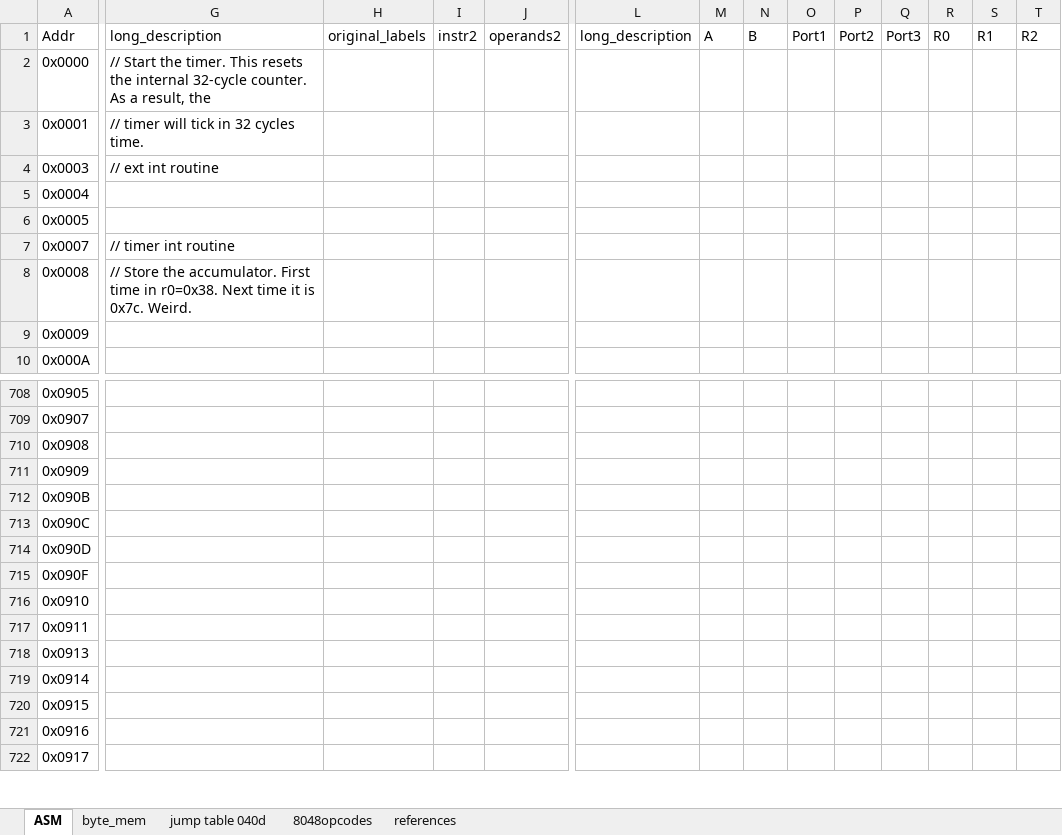
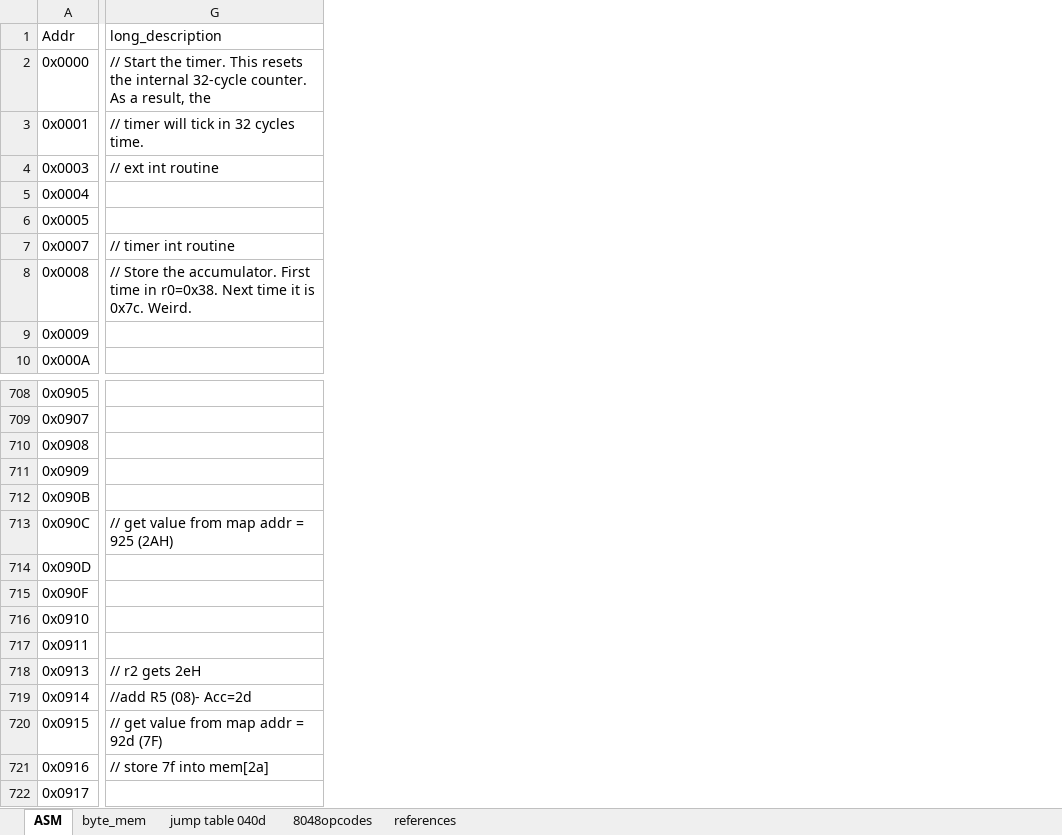
Before and after one commit to whalenlg/944turbo_dme_klr, an Excel workbook: gemini8048/bin/87KLR951.xlsx, sheet ASM, drawn as a sheet; only a part is shown, gaps mark what is left out; values as stored, in another font and other column widths than the file's, no borders; the diff covers the shown part only; the diff names each change by its address in the sheet, - before the commit and + after, or states it on an @@ line.

```diff
--- a/gemini8048/bin/87KLR951.xlsx (sheet ASM)
+++ b/gemini8048/bin/87KLR951.xlsx (sheet ASM)
-column H (original_labels), empty
-column I (instr2), empty
-column J (operands2), empty
-column L (long_description), empty
-column M (A), empty
-column N (B), empty
-column O (Port1), empty
-column P (Port2), empty
-column Q (Port3), empty
-column R (R0), empty
-column S (R1), empty
-column T (R2), empty
-G713 (long_description): (empty)
+G713 (long_description): // get value from map addr = 925 (2AH)
-G718 (long_description): (empty)
+G718 (long_description): // r2 gets 2eH
-G719 (long_description): (empty)
+G719 (long_description): //add R5 (08)- Acc=2d
-G720 (long_description): (empty)
+G720 (long_description): // get value from map addr = 92d (7F)
-G721 (long_description): (empty)
+G721 (long_description): // store 7f into mem[2a]
```
Also changed, not shown: 14 removed columns and 1 edited cell elsewhere in this sheet, 4 other files.
